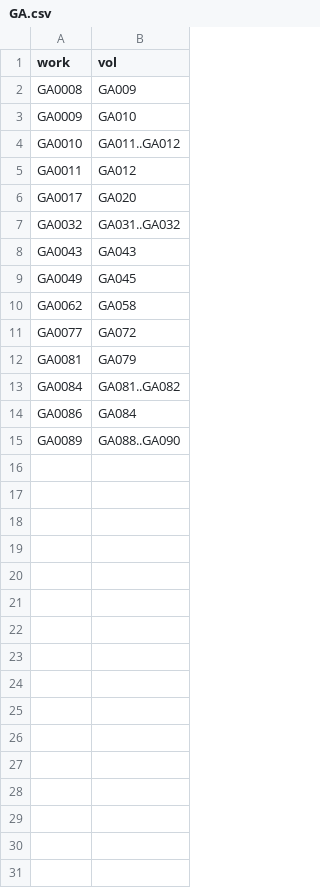
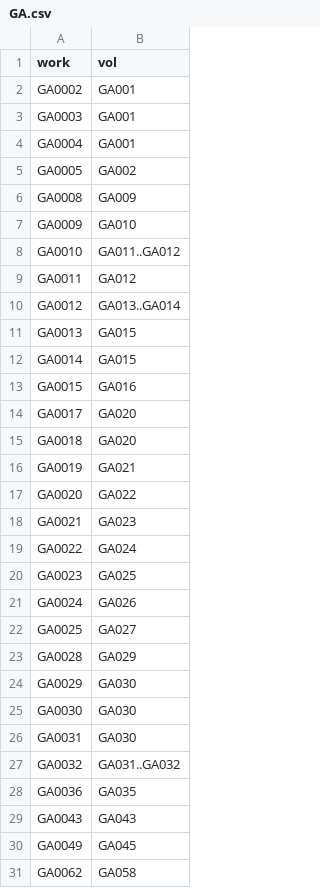
Before and after one commit to DILA-edu/cbeta-metadata, a CSV file: work-id/GA.csv, drawn as a sheet; only a part is shown; the shorter side is filled out with more unchanged rows.

Commit message:
work-id 更新 GA

```diff
--- a/work-id/GA.csv
+++ b/work-id/GA.csv
@@ -1,2 +1,6 @@
 work,vol
+GA0002,GA001
+GA0003,GA001
+GA0004,GA001
+GA0005,GA002
 GA0008,GA009
@@ -5,4 +9,21 @@ GA0010,GA011..GA012
 GA0011,GA012
+GA0012,GA013..GA014
+GA0013,GA015
+GA0014,GA015
+GA0015,GA016
 GA0017,GA020
+GA0018,GA020
+GA0019,GA021
+GA0020,GA022
+GA0021,GA023
+GA0022,GA024
+GA0023,GA025
+GA0024,GA026
+GA0025,GA027
+GA0028,GA029
+GA0029,GA030
+GA0030,GA030
+GA0031,GA030
 GA0032,GA031..GA032
+GA0036,GA035
 GA0043,GA043
```
